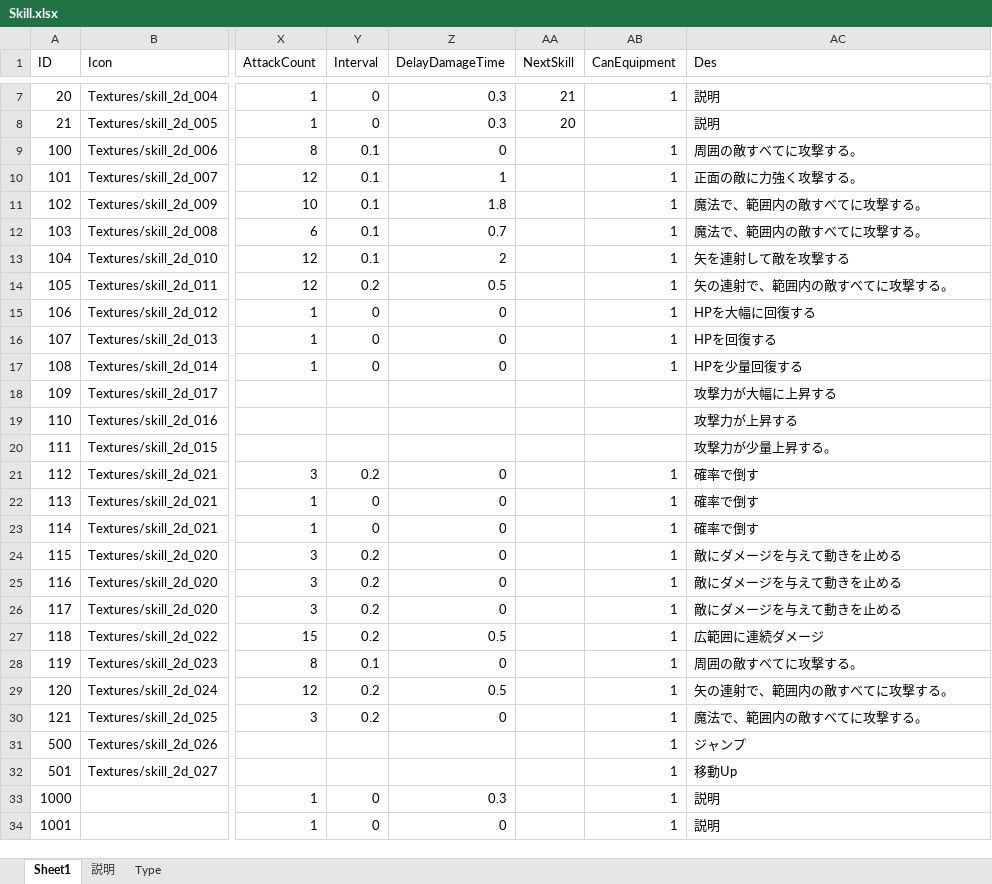
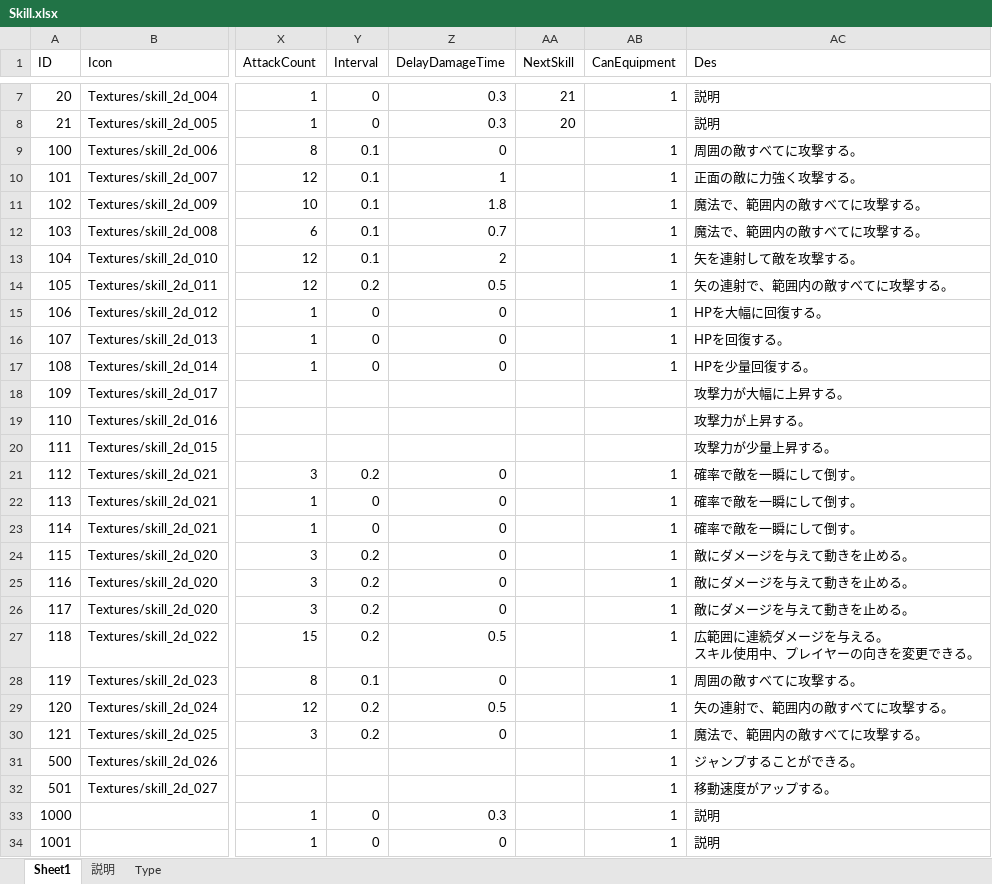
Before and after one commit to jobcrowngame/CraftStory, an Excel workbook: Config/Excel/Skill.xlsx, sheet Sheet1, drawn as a sheet; only a part is shown, gaps mark what is left out; values as stored, in another font and other column widths than the file's, no borders; table styles not drawn; ↵ is a line break in a cell; the diff names each change by its address in the sheet, - before the commit and + after, or states it on an @@ line.

```diff
--- a/Config/Excel/Skill.xlsx (sheet Sheet1)
+++ b/Config/Excel/Skill.xlsx (sheet Sheet1)
-AC13 (Des): 矢を連射して敵を攻撃する
+AC13 (Des): 矢を連射して敵を攻撃する。
-AC15 (Des): HPを大幅に回復する
+AC15 (Des): HPを大幅に回復する。
-AC16 (Des): HPを回復する
+AC16 (Des): HPを回復する。
-AC17 (Des): HPを少量回復する
+AC17 (Des): HPを少量回復する。
-AC18 (Des): 攻撃力が大幅に上昇する
+AC18 (Des): 攻撃力が大幅に上昇する。
-AC19 (Des): 攻撃力が上昇する
+AC19 (Des): 攻撃力が上昇する。
-AC21:AC23 (Des): 確率で倒す
+AC21:AC23 (Des): 確率で敵を一瞬にして倒す。
-AC24:AC26 (Des): 敵にダメージを与えて動きを止める
+AC24:AC26 (Des): 敵にダメージを与えて動きを止める。
-AC27 (Des): 広範囲に連続ダメージ
+AC27 (Des): 広範囲に連続ダメージを与える。 ↵ スキル使用中、プレイヤーの向きを変更できる。
-AC31 (Des): ジャンプ
+AC31 (Des): ジャンプすることができる。
-AC32 (Des): 移動Up
+AC32 (Des): 移動速度がアップする。
```
Also changed, not shown: Config/Excel/Map.xlsx, 3 other files.
